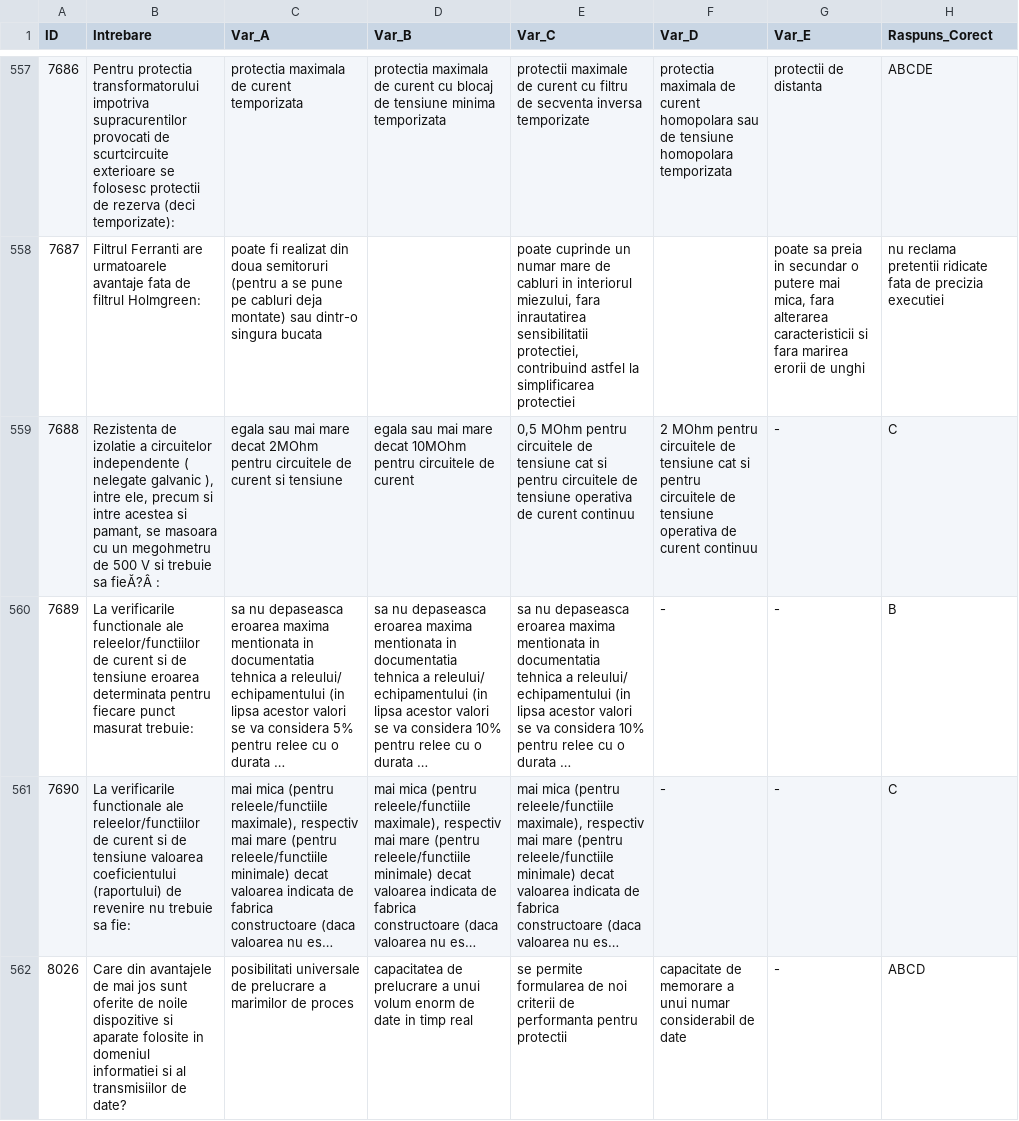
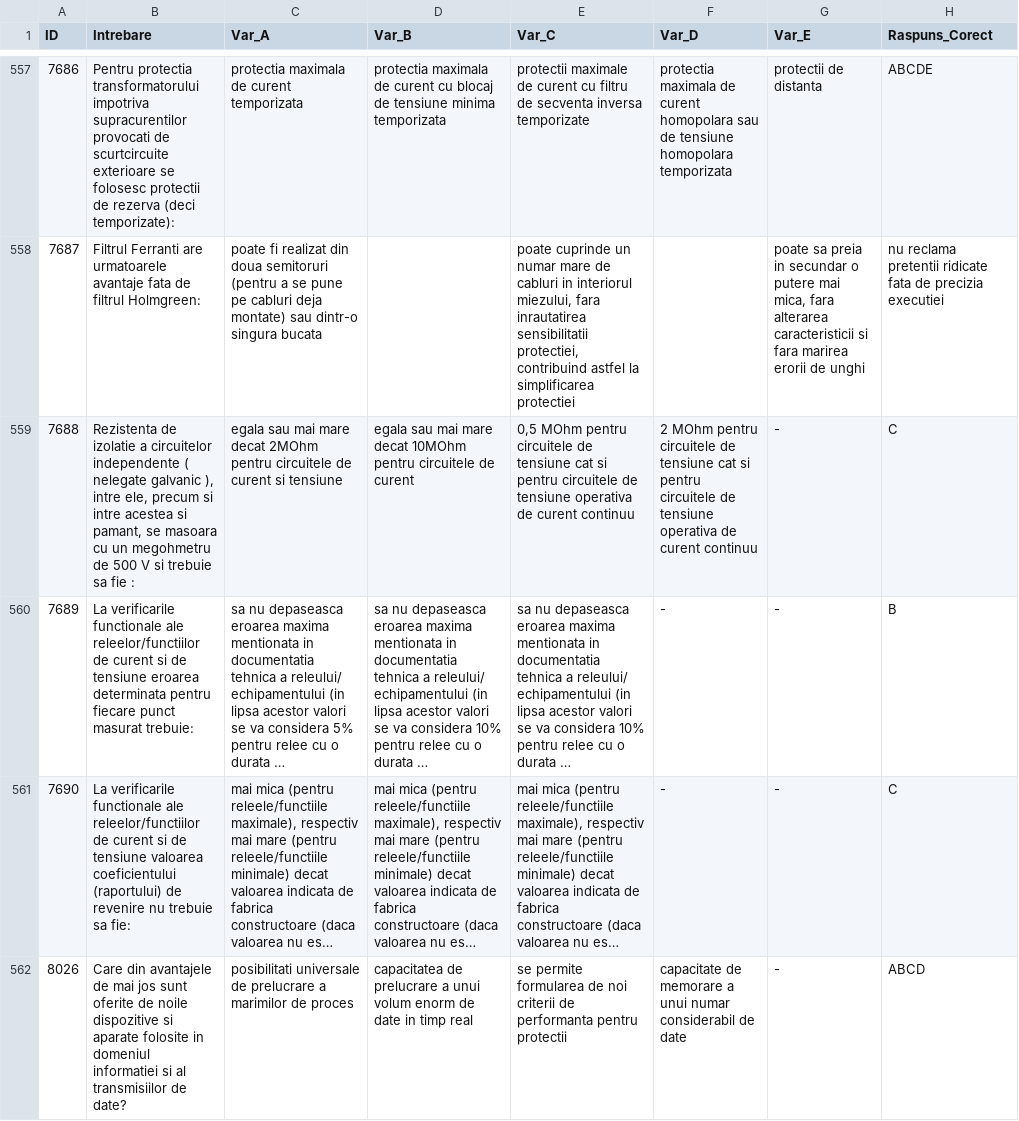
Before and after one commit to andreicristian67/Trofeu-PRAM, a CSV file: baza_date.csv, drawn as a sheet; only a part is shown, gaps mark what is left out; long unchanged cells end in …; the diff covers the shown part only; the diff names each change by its address in the sheet, - before the commit and + after, or states it on an @@ line.

```diff
--- a/baza_date.csv
+++ b/baza_date.csv
-B559 (Intrebare): …trebuie sa fieĂ?Â :
+B559 (Intrebare): …trebuie sa fie :
```
Also changed, not shown: 11 edited cells elsewhere in this file.
